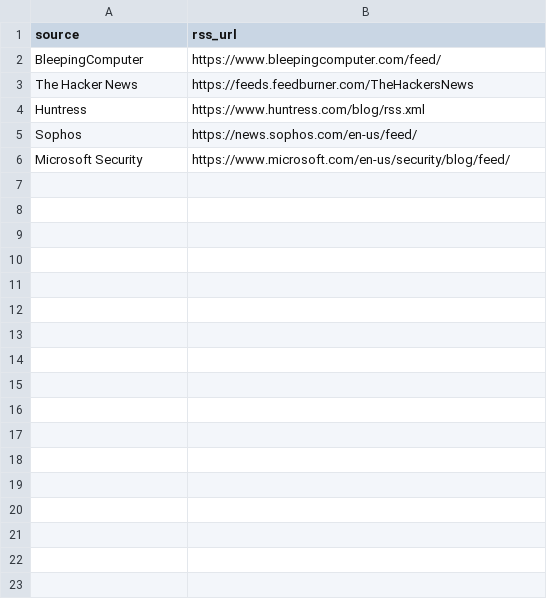
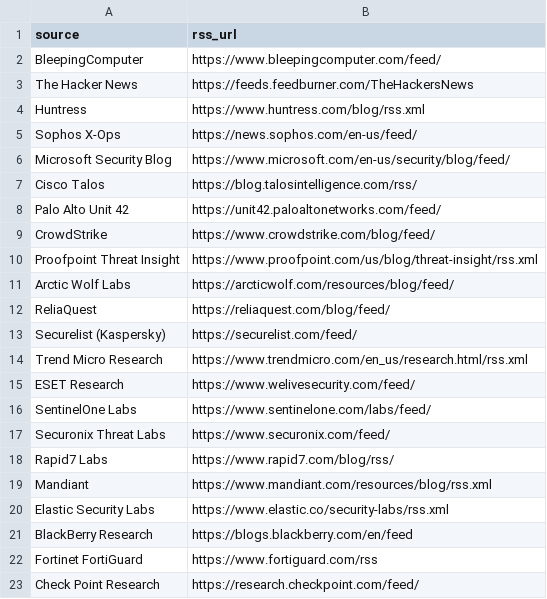
Before and after one commit to Threat-Hunting-Journal/RMM-Tool-Tracking, a CSV file: sources.csv, drawn as a sheet; only a part is shown; the diff covers the shown part only.

```diff
--- a/sources.csv
+++ b/sources.csv
@@ -4,3 +4,20 @@ The Hacker News,https://feeds.feedburner.com/TheHackersNews
 Huntress,https://www.huntress.com/blog/rss.xml
-Sophos,https://news.sophos.com/en-us/feed/
-Microsoft Security,https://www.microsoft.com/en-us/security/blog/feed/
+Sophos X-Ops,https://news.sophos.com/en-us/feed/
+Microsoft Security Blog,https://www.microsoft.com/en-us/security/blog/feed/
+Cisco Talos,https://blog.talosintelligence.com/rss/
+Palo Alto Unit 42,https://unit42.paloaltonetworks.com/feed/
+CrowdStrike,https://www.crowdstrike.com/blog/feed/
+Proofpoint Threat Insight,https://www.proofpoint.com/us/blog/threat-insight/rss.xml
+Arctic Wolf Labs,https://arcticwolf.com/resources/blog/feed/
+ReliaQuest,https://reliaquest.com/blog/feed/
+Securelist (Kaspersky),https://securelist.com/feed/
+Trend Micro Research,https://www.trendmicro.com/en_us/research.html/rss.xml
+ESET Research,https://www.welivesecurity.com/feed/
+SentinelOne Labs,https://www.sentinelone.com/labs/feed/
+Securonix Threat Labs,https://www.securonix.com/feed/
+Rapid7 Labs,https://www.rapid7.com/blog/rss/
+Mandiant,https://www.mandiant.com/resources/blog/rss.xml
+Elastic Security Labs,https://www.elastic.co/security-labs/rss.xml
+BlackBerry Research,https://blogs.blackberry.com/en/feed
+Fortinet FortiGuard,https://www.fortiguard.com/rss
+Check Point Research,https://research.checkpoint.com/feed/
```
Also changed, not shown: 13 added rows elsewhere in this file, tools.csv, 3 other files.
